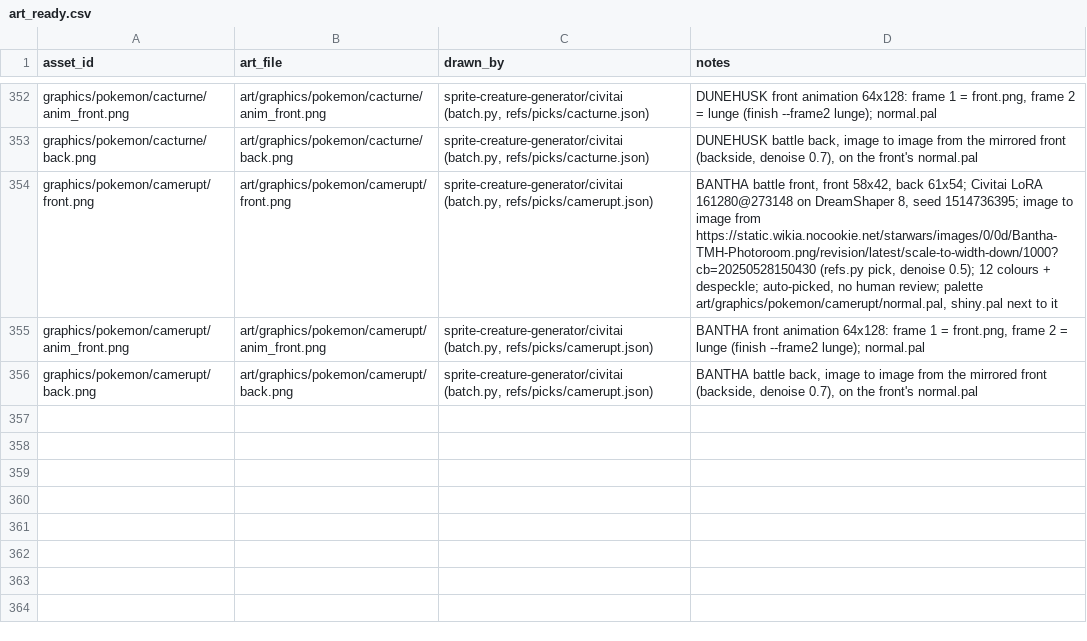
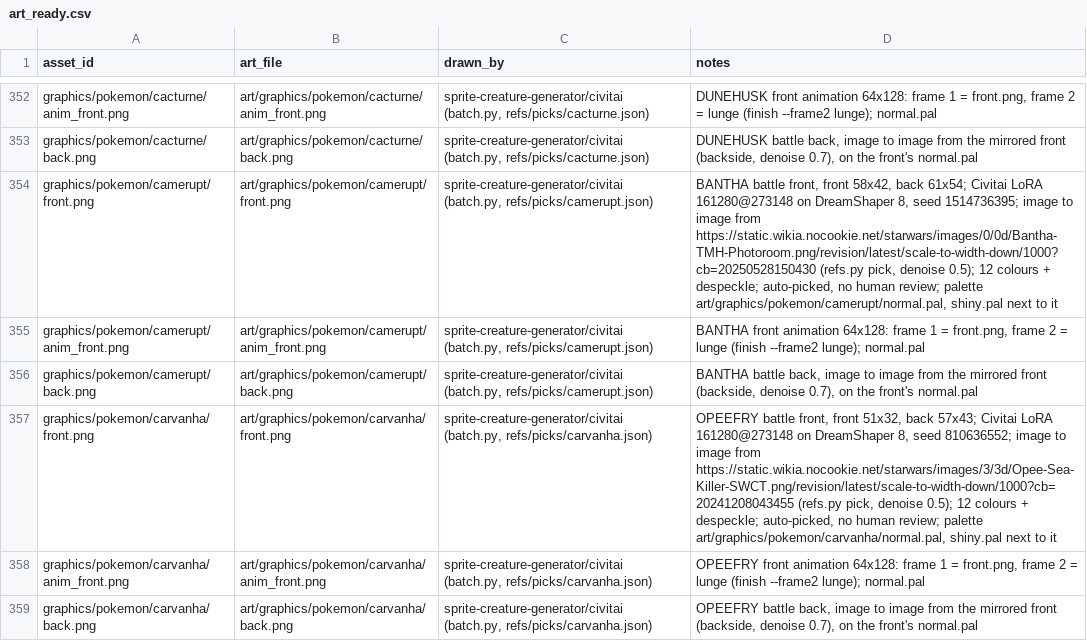
Before and after one commit to spencerlepine/pokeemerald, a CSV file: wiki/mapping/art_ready.csv, drawn as a sheet; only a part is shown, gaps mark what is left out.

Commit message:
sprite-creature-generator: OPEEFRY (carvanha) battle sprites to wiki/art, ART_READY (auto-picked)

```diff
--- a/wiki/mapping/art_ready.csv
+++ b/wiki/mapping/art_ready.csv
@@ -356 +356,4 @@ graphics/pokemon/camerupt/anim_front.png,art/graphics/pokemon/camerupt/anim_fron
 graphics/pokemon/camerupt/back.png,art/graphics/pokemon/camerupt/back.png,"sprite-creature-generator/civitai (batch.py, refs/picks/camerupt.json)","BANTHA battle back, image to image from the mirrored front (backside, denoise 0.7), on the front's normal.pal"
+graphics/pokemon/carvanha/front.png,art/graphics/pokemon/carvanha/front.png,"sprite-creature-generator/civitai (batch.py, refs/picks/carvanha.json)","OPEEFRY battle front, front 51x32, back 57x43; Civitai LoRA 161280@273148 on DreamShaper 8, seed 810636552; image to image from https://static.wikia.nocookie.net/starwars/images/3/3d/Opee-Sea-Killer-SWCT.png/revision/latest/scale-to-width-down/1000?cb=20241208043455 (refs.py pick, denoise 0.5); 12 colours + despeckle; auto-picked, no human review; palette art/graphics/pokemon/carvanha/normal.pal, shiny.pal next to it"
+graphics/pokemon/carvanha/anim_front.png,art/graphics/pokemon/carvanha/anim_front.png,"sprite-creature-generator/civitai (batch.py, refs/picks/carvanha.json)","OPEEFRY front animation 64x128: frame 1 = front.png, frame 2 = lunge (finish --frame2 lunge); normal.pal"
+graphics/pokemon/carvanha/back.png,art/graphics/pokemon/carvanha/back.png,"sprite-creature-generator/civitai (batch.py, refs/picks/carvanha.json)","OPEEFRY battle back, image to image from the mirrored front (backside, denoise 0.7), on the front's normal.pal"
```
Also changed, not shown: wiki/database/pending_art.csv, 25 other files.
